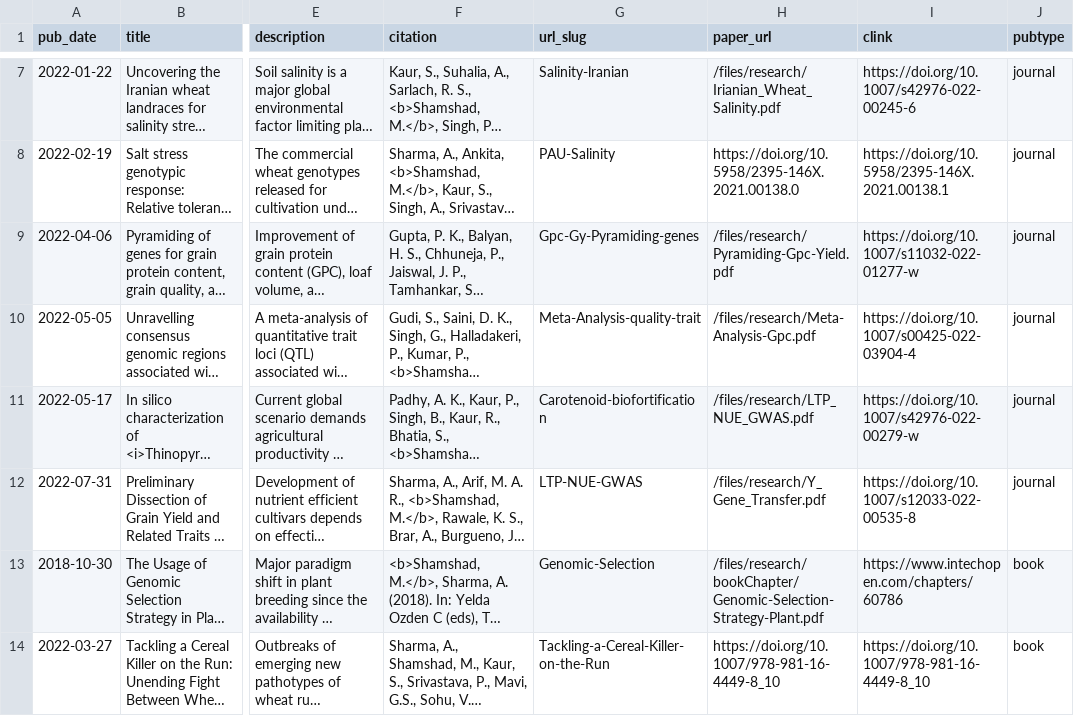
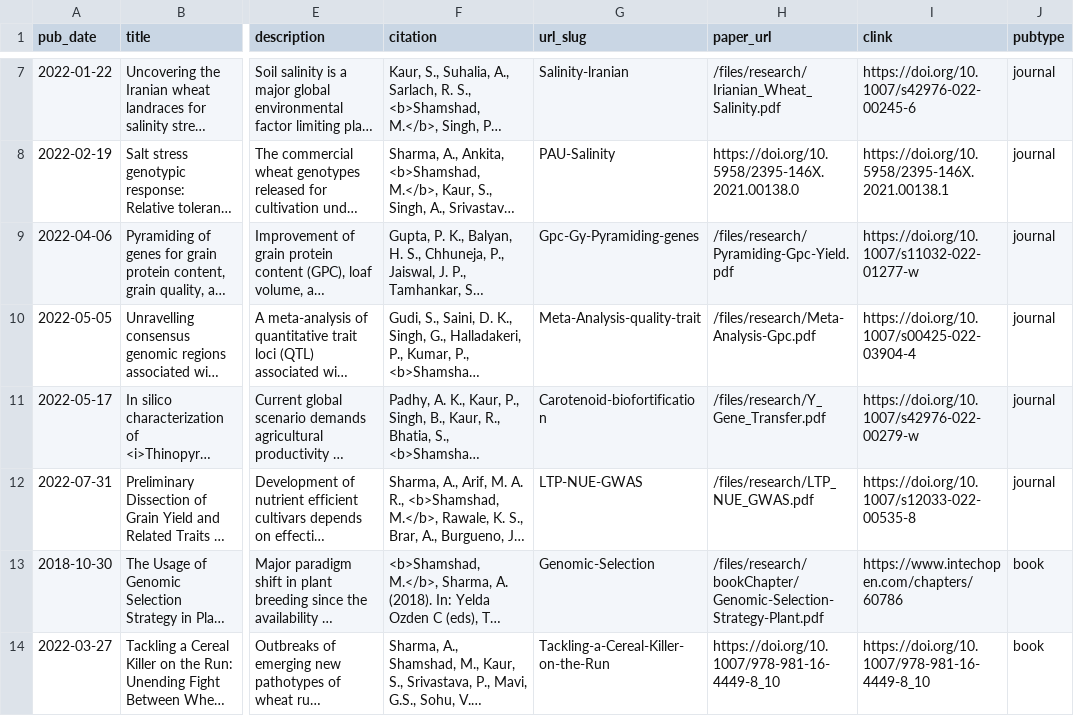
Before and after one commit to shamshadM/shamshadm.github.io, a TSV file: markdown_generator/publications.tsv, drawn as a sheet; only a part is shown, gaps mark what is left out; long unchanged cells end in …; the diff covers the shown part only; the diff names each change by its address in the sheet, - before the commit and + after, or states it on an @@ line.

Commit message:
Dec pub

```diff
--- a/markdown_generator/publications.tsv
+++ b/markdown_generator/publications.tsv
-H11 (paper_url): /files/research/LTP_NUE_GWAS.pdf
+H11 (paper_url): /files/research/Y_Gene_Transfer.pdf
-H12 (paper_url): /files/research/Y_Gene_Transfer.pdf
+H12 (paper_url): /files/research/LTP_NUE_GWAS.pdf
```
Also changed, not shown: 1 added row elsewhere in this file.
